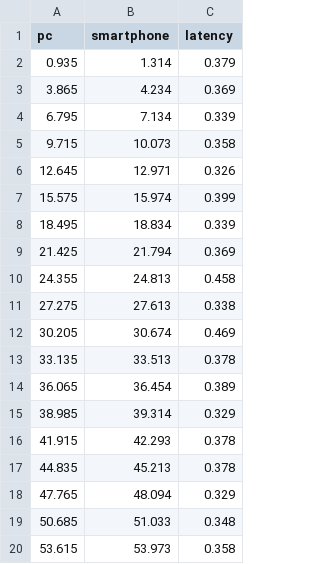
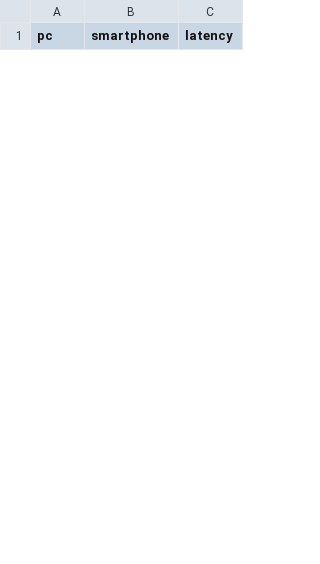
Before and after one commit to creiser/pc-to-smartphone-audio-stream-latency, a CSV file: results/florian/wireless-speaker-for-android/latency.csv, drawn as a sheet; only a part is shown; the diff covers the shown part only.

Commit message:
Update latency.csv

```diff
--- a/results/florian/wireless-speaker-for-android/latency.csv
+++ b/results/florian/wireless-speaker-for-android/latency.csv
@@ -1,20 +1 @@
 pc,smartphone,latency
-0.935,1.314,0.379
-3.865,4.234,0.369
-6.795,7.134,0.339
-9.715,10.073,0.358
-12.645,12.971,0.326
-15.575,15.974,0.399
-18.495,18.834,0.339
-21.425,21.794,0.369
-24.355,24.813,0.458
-27.275,27.613,0.338
-30.205,30.674,0.469
-33.135,33.513,0.378
-36.065,36.454,0.389
-38.985,39.314,0.329
-41.915,42.293,0.378
-44.835,45.213,0.378
-47.765,48.094,0.329
-50.685,51.033,0.348
-53.615,53.973,0.358
```
Also changed, not shown: 31 added rows and 12 removed rows elsewhere in this file.
